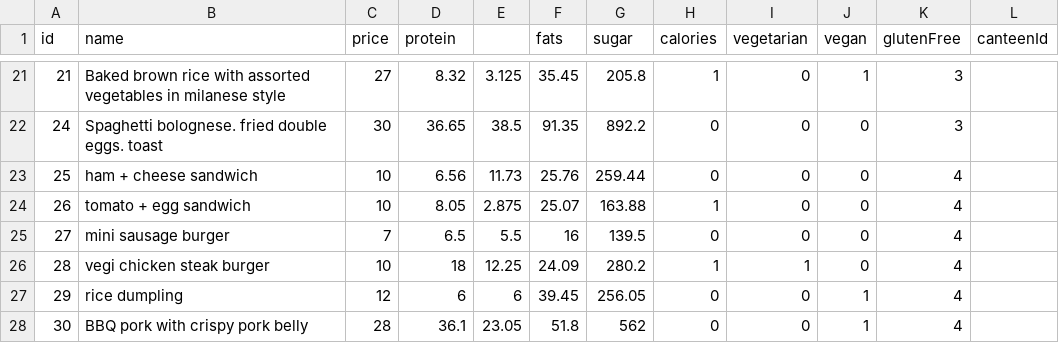
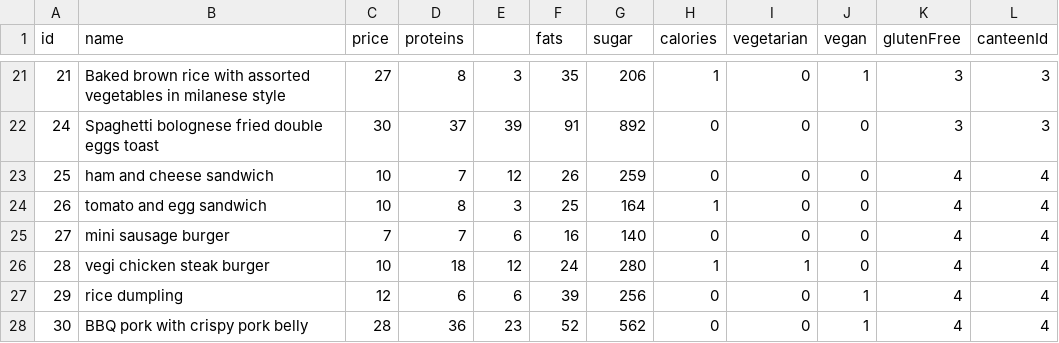
Before and after one commit to tomasarchalous/FoodBook, a CSV file: app/src/main/assets/food.csv, drawn as a sheet; only a part is shown, gaps mark what is left out; the diff covers the shown part only.

Commit message:
Canteen list

```diff
--- a/app/src/main/assets/food.csv
+++ b/app/src/main/assets/food.csv
@@ -1 +1 @@
-id, name,   price        ,protein,  ,fats,sugar,calories,vegetarian,vegan,glutenFree,canteenId
+id, name,                                     price        ,proteins,  ,fats ,sugar	,calories	,vegetarian	,vegan	,glutenFree	,canteenId
@@ -21,8 +21,8 @@ id, name,   price        ,protein,  ,fats,sugar,calories,vegetarian,vegan,gluten
-21,Baked brown rice with assorted vegetables in milanese style,27,8.32,3.125,35.45,205.8,1,0,1,3
-24,Spaghetti bolognese. fried double eggs. toast,30,36.65,38.5,91.35,892.2,0,0,0,3
-25,ham + cheese sandwich,10,6.56,11.73,25.76,259.44,0,0,0,4
-26,tomato + egg sandwich,10,8.05,2.875,25.07,163.88,1,0,0,4
-27,mini sausage burger,7,6.5,5.5,16,139.5,0,0,0,4
-28,vegi chicken steak burger,10,18,12.25,24.09,280.2,1,1,0,4
-29,rice dumpling,12,6,6,39.45,256.05,0,0,1,4
-30,BBQ pork with crispy pork belly,28,36.1,23.05,51.8,562,0,0,1,4
+21,Baked brown rice with assorted vegetables in milanese style,27,8,3,35,206,1,0,1,3,3
+24,Spaghetti bolognese fried double eggs toast,30,37,39,91,892,0,0,0,3,3
+25,ham and cheese sandwich,10,7,12,26,259,0,0,0,4,4
+26,tomato and egg sandwich,10,8,3,25,164,1,0,0,4,4
+27,mini sausage burger,7,7,6,16,140,0,0,0,4,4
+28,vegi chicken steak burger,10,18,12,24,280,1,1,0,4,4
+29,rice dumpling,12,6,6,39,256,0,0,1,4,4
+30,BBQ pork with crispy pork belly,28,36,23,52,562,0,0,1,4,4
```
Also changed, not shown: 1 added row, 1 removed row and 81 edited cells elsewhere in this file, 5 other files.
